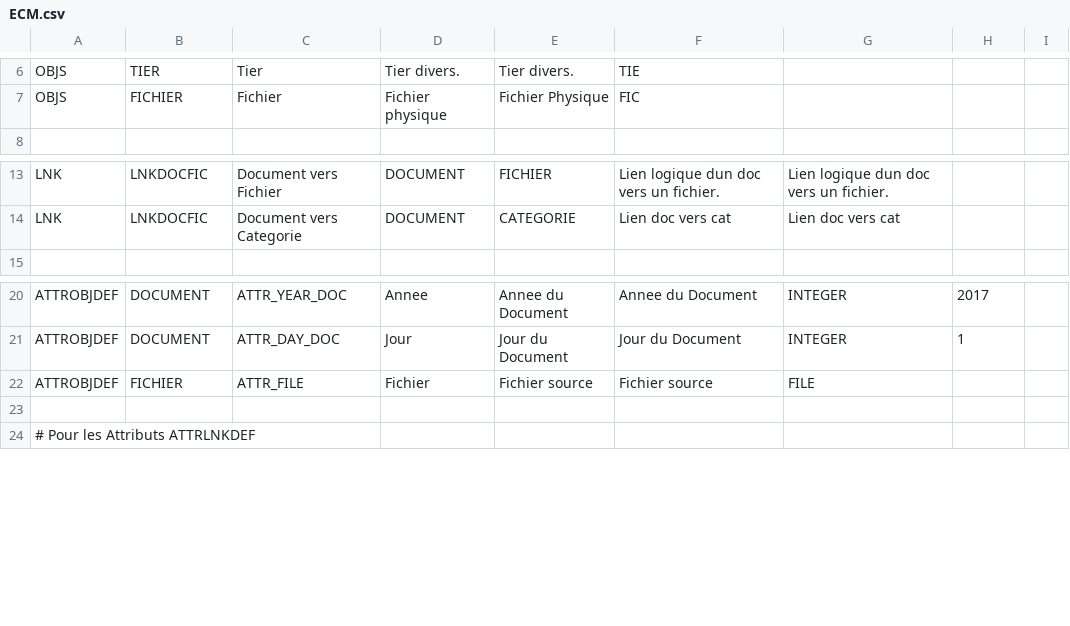
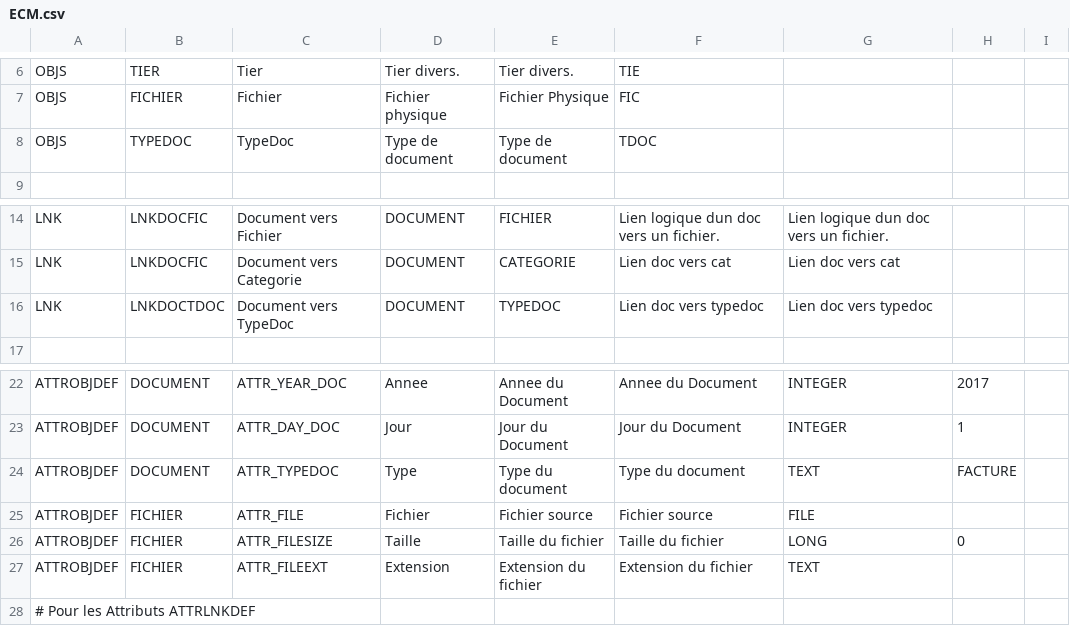
Before and after one commit to poluxGit/core-db, a CSV file: scripts/business-models/ecm-pattern/ECM.csv, drawn as a sheet; only a part is shown, gaps mark what is left out.

Commit message:
ECM pattern update.

```diff
--- a/scripts/business-models/ecm-pattern/ECM.csv
+++ b/scripts/business-models/ecm-pattern/ECM.csv
@@ -7,2 +7,3 @@ OBJS;TIER;Tier;Tier divers.;Tier divers.;TIE;;;
 OBJS;FICHIER;Fichier;Fichier physique;Fichier Physique;FIC;;;
+OBJS;TYPEDOC;TypeDoc;Type de document;Type de document;TDOC;;;
 ;;;;;;;;
@@ -14,2 +15,3 @@ LNK;LNKDOCFIC;Document vers Fichier;DOCUMENT;FICHIER;Lien logique dun doc vers u
 LNK;LNKDOCFIC;Document vers Categorie;DOCUMENT;CATEGORIE;Lien doc vers cat;Lien doc vers cat;;
+LNK;LNKDOCTDOC;Document vers TypeDoc;DOCUMENT;TYPEDOC;Lien doc vers typedoc;Lien doc vers typedoc;;
 ;;;;;;;;
@@ -21,4 +23,6 @@ ATTROBJDEF;DOCUMENT;ATTR_YEAR_DOC;Annee;Annee du Document;Annee du Document;INTE
 ATTROBJDEF;DOCUMENT;ATTR_DAY_DOC;Jour;Jour du Document;Jour du Document;INTEGER;1;
+ATTROBJDEF;DOCUMENT;ATTR_TYPEDOC;Type;Type du document;Type du document;TEXT;FACTURE;
 ATTROBJDEF;FICHIER;ATTR_FILE;Fichier;Fichier source;Fichier source;FILE;;
-;;;;;;;;
+ATTROBJDEF;FICHIER;ATTR_FILESIZE;Taille;Taille du fichier;Taille du fichier;LONG;0;
+ATTROBJDEF;FICHIER;ATTR_FILEEXT;Extension;Extension du fichier;Extension du fichier;TEXT;;
 # Pour les Attributs ATTRLNKDEF;;;;;;;;
```
